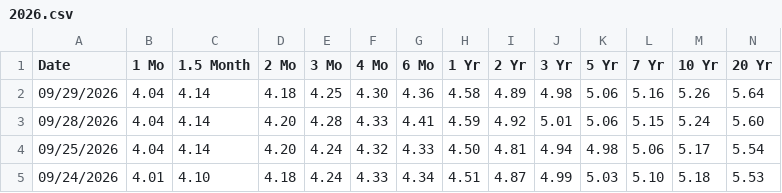
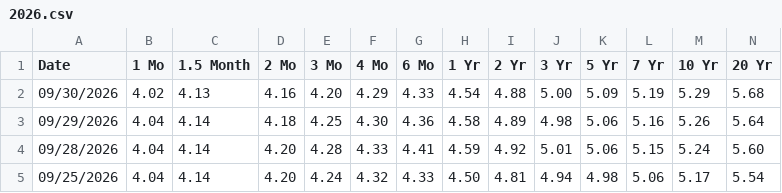
Before and after one commit to eric714/yield-curve-3d, a CSV file: data/raw/treasury/2026.csv, drawn as a sheet; only a part is shown; the shorter side is filled out with more unchanged rows; rows hold the shown columns only; the diff names each change by its address in the sheet, - before the commit and + after, or states it on an @@ line.

```diff
--- a/data/raw/treasury/2026.csv
+++ b/data/raw/treasury/2026.csv
+row 2: 09/30/2026 | 4.02 | 4.13 | 4.16 | 4.20 | 4.29 | 4.33 | 4.54 | 4.88 | 5.00 | 5.09 | 5.19 | 5.29 | 5.68
```
Also changed, not shown: 4 other files.
